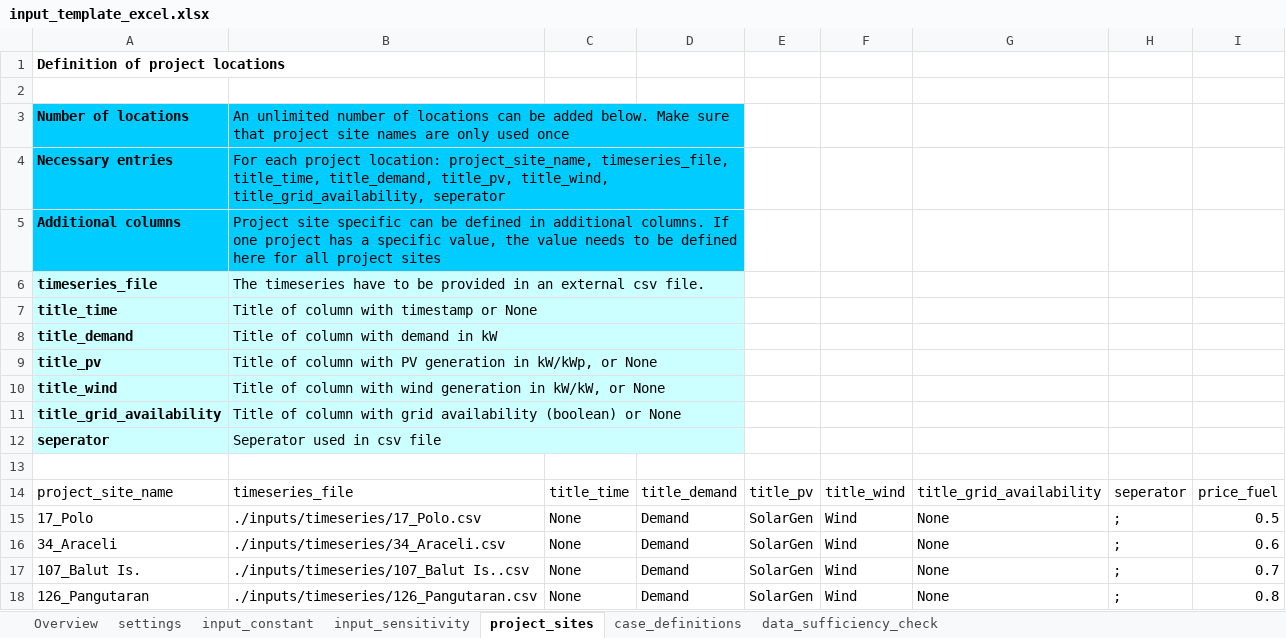
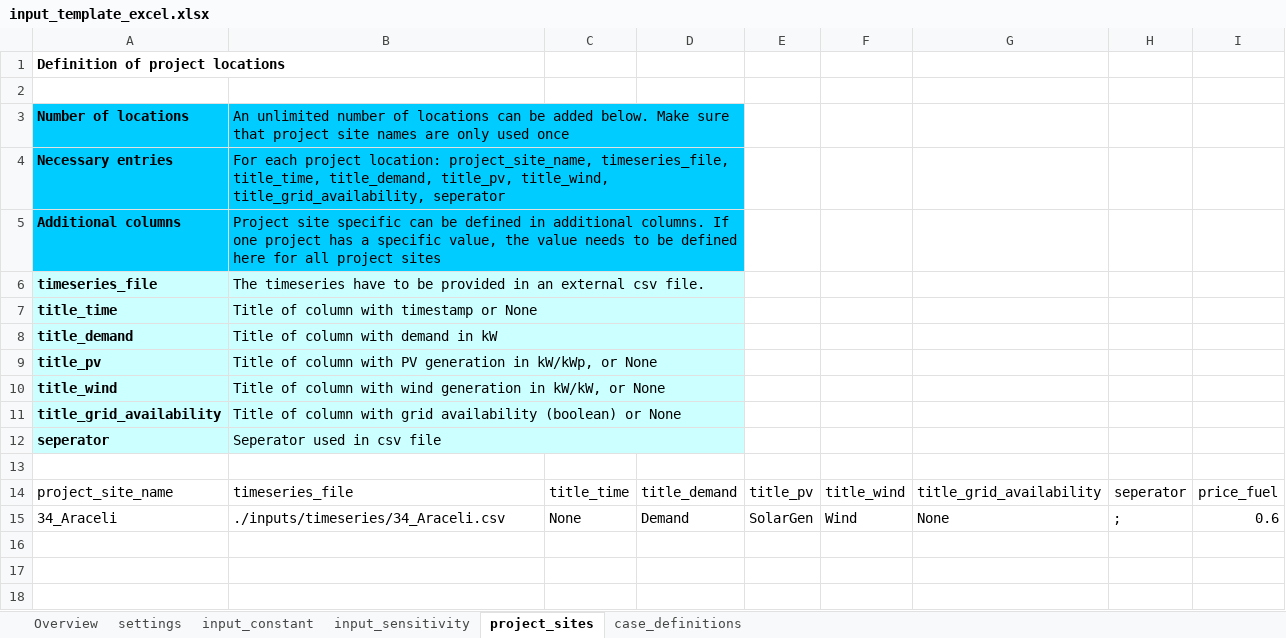
Before and after one commit to rl-institut/offgridders, an Excel workbook: inputs/input_template_excel.xlsx, sheet project_sites, drawn as a sheet; values as stored, in another font and other column widths than the file's, no borders; the diff names each change by its address in the sheet, - before the commit and + after, or states it on an @@ line.

```diff
--- a/inputs/input_template_excel.xlsx (sheet project_sites)
+++ b/inputs/input_template_excel.xlsx (sheet project_sites)
-sheet tab: data_sufficiency_check
-row 15: 17_Polo | ./inputs/timeseries/17_Polo.csv | None | Demand | SolarGen | Wind | None | ; | 0.5
-row 17: 107_Balut Is. | ./inputs/timeseries/107_Balut Is..csv | None | Demand | SolarGen | Wind | None | ; | 0.7
-row 18: 126_Pangutaran | ./inputs/timeseries/126_Pangutaran.csv | None | Demand | SolarGen | Wind | None | ; | 0.8
```
Also changed, not shown: sheet settings, sheet input_constant, sheet Overview, sheet case_definitions, 1 other file.
